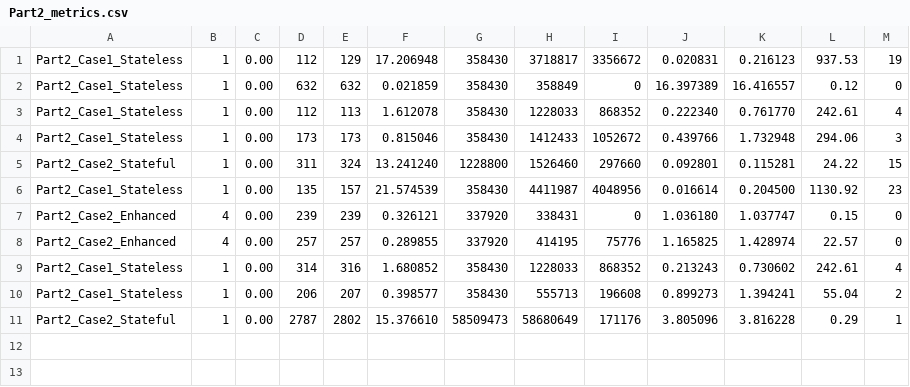
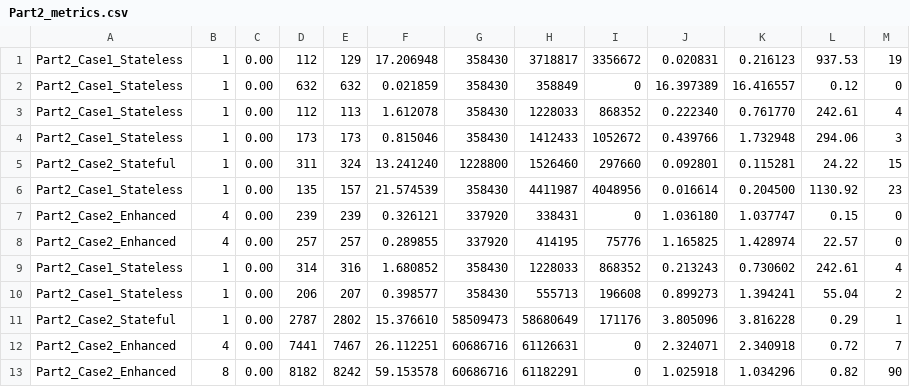
Before and after one commit to nisargvekariya01/CN_Project, a CSV file: Results/Part2_metrics.csv, drawn as a sheet.

```diff
--- a/Results/Part2_metrics.csv
+++ b/Results/Part2_metrics.csv
@@ -11 +11,3 @@ Part2_Case1_Stateless,1,0.00,206,207,0.398577,358430,555713,196608,0.899273,1.39
 Part2_Case2_Stateful,1,0.00,2787,2802,15.376610,58509473,58680649,171176,3.805096,3.816228,0.29,1
+Part2_Case2_Enhanced,4,0.00,7441,7467,26.112251,60686716,61126631,0,2.324071,2.340918,0.72,7
+Part2_Case2_Enhanced,8,0.00,8182,8242,59.153578,60686716,61182291,0,1.025918,1.034296,0.82,90
```
Also changed, not shown: Results/Part1_metrics.csv, 2 other files.
